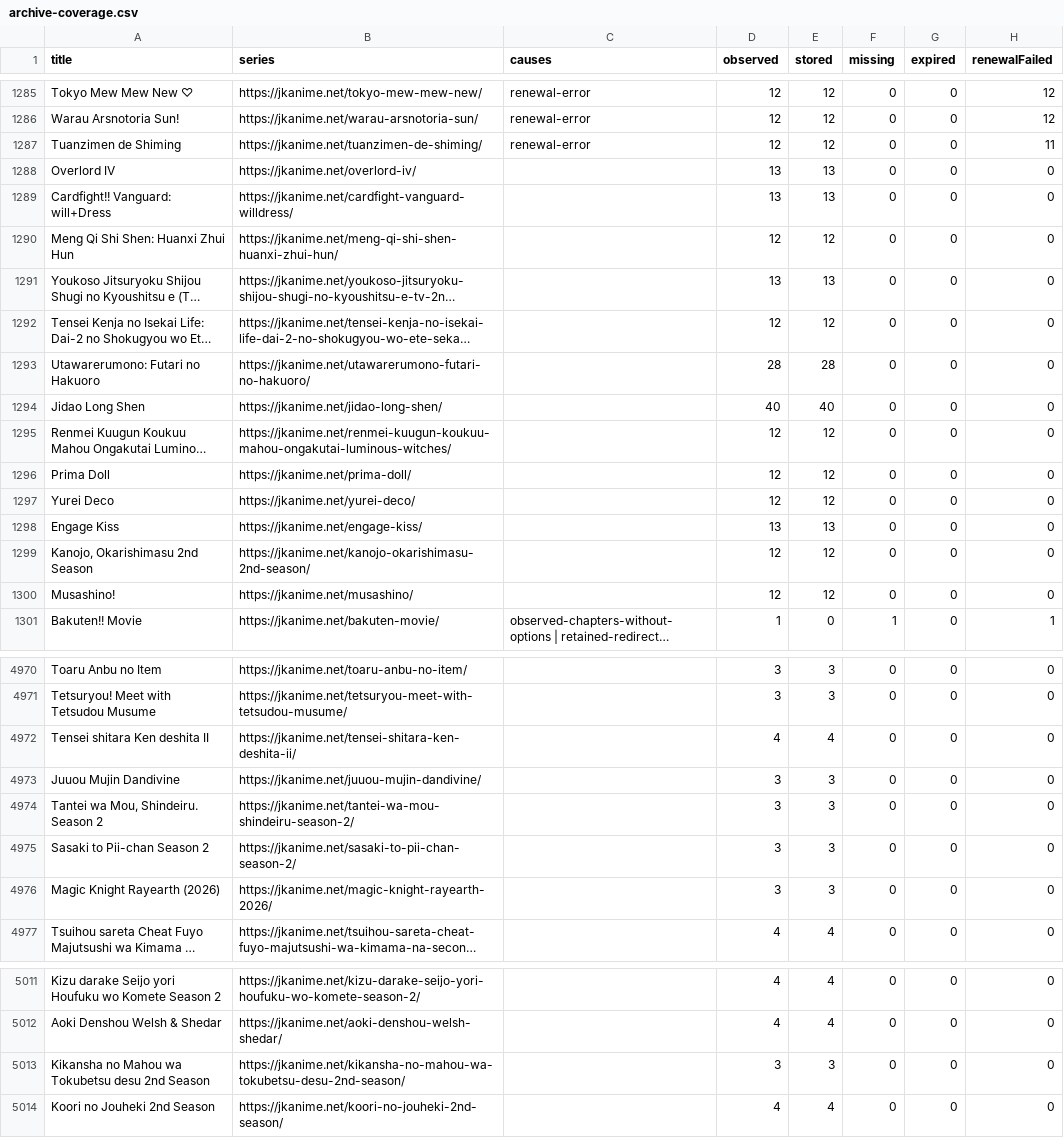
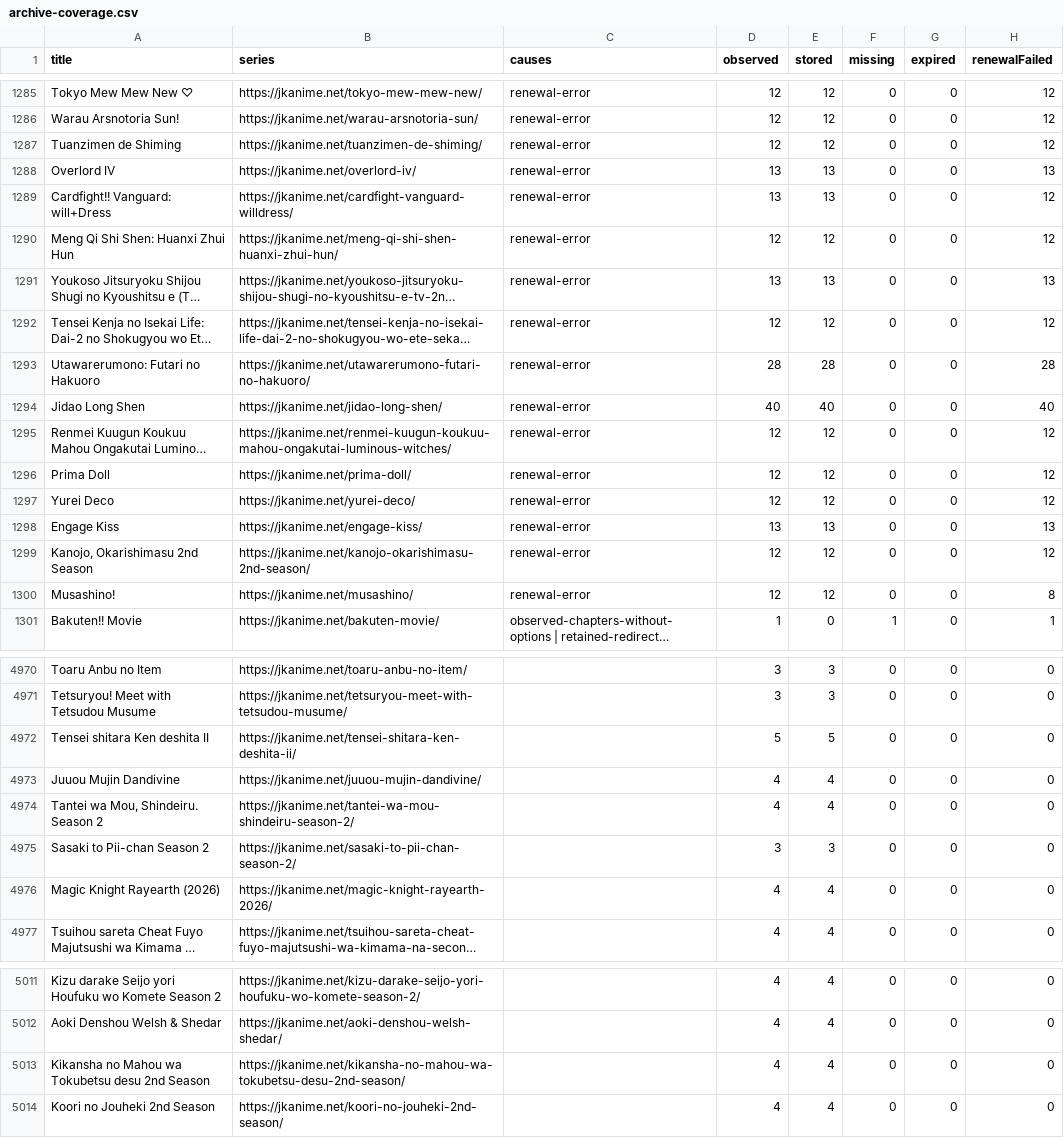
Before and after one commit to ZZCoreDev/ZZAnime, a CSV file: state/archive-coverage.csv, drawn as a sheet; only a part is shown, gaps mark what is left out; long unchanged cells end in …; the diff covers the shown part only; the diff names each change by its address in the sheet, - before the commit and + after, or states it on an @@ line.

```diff
--- a/state/archive-coverage.csv
+++ b/state/archive-coverage.csv
-H1287 (renewalFailed): 11
+H1287 (renewalFailed): 12
-C1288:C1300 (causes): (empty)
+C1288:C1300 (causes): renewal-error
-H1288 (renewalFailed): 0
+H1288 (renewalFailed): 13
-H1289:H1290 (renewalFailed): 0
+H1289:H1290 (renewalFailed): 12
-H1291 (renewalFailed): 0
+H1291 (renewalFailed): 13
-H1292 (renewalFailed): 0
+H1292 (renewalFailed): 12
-H1293 (renewalFailed): 0
+H1293 (renewalFailed): 28
-H1294 (renewalFailed): 0
+H1294 (renewalFailed): 40
-H1295:H1297 (renewalFailed): 0
+H1295:H1297 (renewalFailed): 12
-H1298 (renewalFailed): 0
+H1298 (renewalFailed): 13
-H1299 (renewalFailed): 0
+H1299 (renewalFailed): 12
-H1300 (renewalFailed): 0
+H1300 (renewalFailed): 8
-D4972 (observed): 4
+D4972 (observed): 5
-E4972 (stored): 4
+E4972 (stored): 5
-D4973:D4974 (observed): 3
+D4973:D4974 (observed): 4
-E4973:E4974 (stored): 3
+E4973:E4974 (stored): 4
-D4976 (observed): 3
+D4976 (observed): 4
-E4976 (stored): 3
+E4976 (stored): 4
-D5013 (observed): 3
+D5013 (observed): 4
-E5013 (stored): 3
+E5013 (stored): 4
```
Also changed, not shown: 2 edited cells elsewhere in this file, 43 other files.
